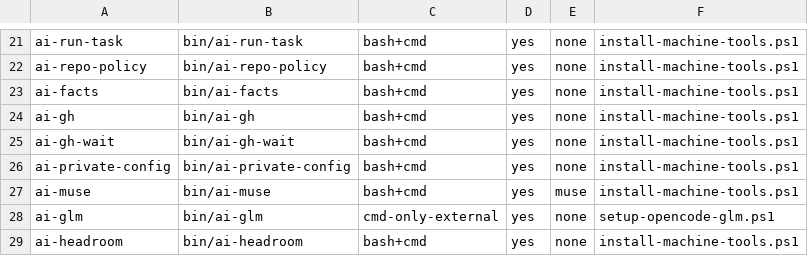
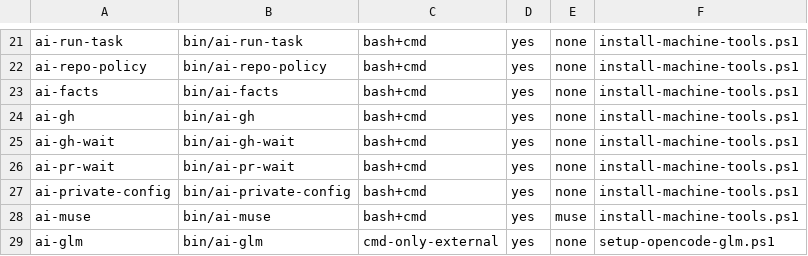
Before and after one commit to popcre/ai-devops, a TSV file: config/machine-tools.tsv, drawn as a sheet; only a part is shown, gaps mark what is left out; the shorter side is filled out with more unchanged rows.

Commit message:
fix: install the ai-pr-wait launcher on Windows (#2554)
bin/ai-pr-wait shipped in #2533's lane but was never added to
config/machine-tools.tsv, so the Windows installer never created its
launchers: 'ai-pr-wait' does not exist on PATH on Windows hosts and
sessions fall back to ai-gh-wait. docs/deployment.md requires the row
in the same change that adds the script; this adds it next to its
sibling ai-gh-wait. ai-machine-tools-doctor on a Windows host today
reports 'missing ai-pr-wait extensionless launcher' / '.cmd launcher';
with this row the installer creates both. Verified:
tests/test-ai-machine-tools.sh PASS.

Co-authored-by: Albert Hazan <u2giants@users.noreply.github.com>

```diff
--- a/config/machine-tools.tsv
+++ b/config/machine-tools.tsv
@@ -25,2 +25,3 @@ ai-gh	bin/ai-gh	bash+cmd	yes	none	install-machine-tools.ps1
 ai-gh-wait	bin/ai-gh-wait	bash+cmd	yes	none	install-machine-tools.ps1
+ai-pr-wait	bin/ai-pr-wait	bash+cmd	yes	none	install-machine-tools.ps1
 ai-private-config	bin/ai-private-config	bash+cmd	yes	none	install-machine-tools.ps1
```
